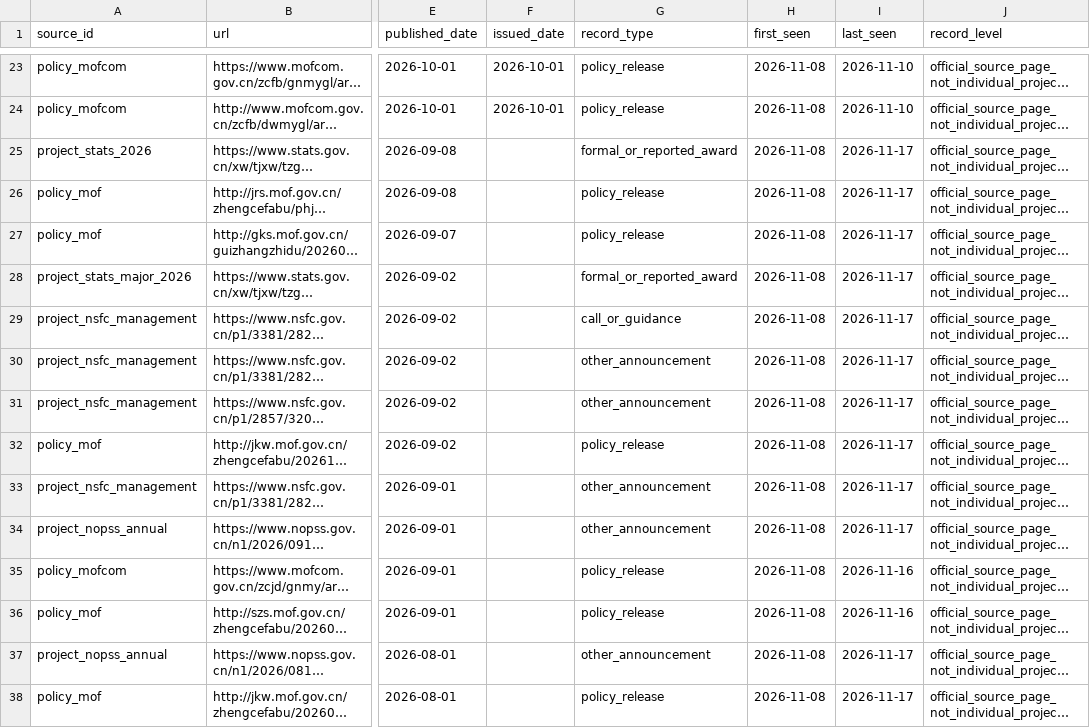
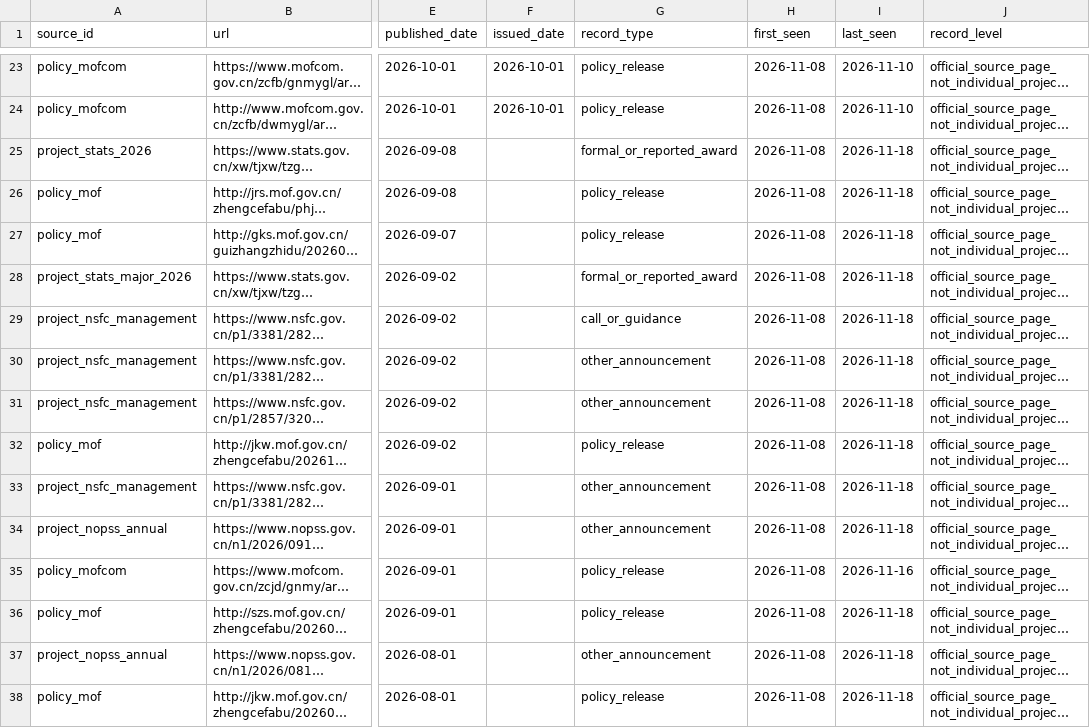
Before and after one commit to gaolingxi/idea, a CSV file: public_metadata/official_source_pages.csv, drawn as a sheet; only a part is shown, gaps mark what is left out; long unchanged cells end in …; the diff covers the shown part only; the diff names each change by its address in the sheet, - before the commit and + after, or states it on an @@ line.

```diff
--- a/public_metadata/official_source_pages.csv
+++ b/public_metadata/official_source_pages.csv
-I25:I34 (last_seen): 2026-11-17
+I25:I34 (last_seen): 2026-11-18
-I36 (last_seen): 2026-11-16
+I36 (last_seen): 2026-11-18
-I37:I38 (last_seen): 2026-11-17
+I37:I38 (last_seen): 2026-11-18
```
Also changed, not shown: 46 edited cells elsewhere in this file.
